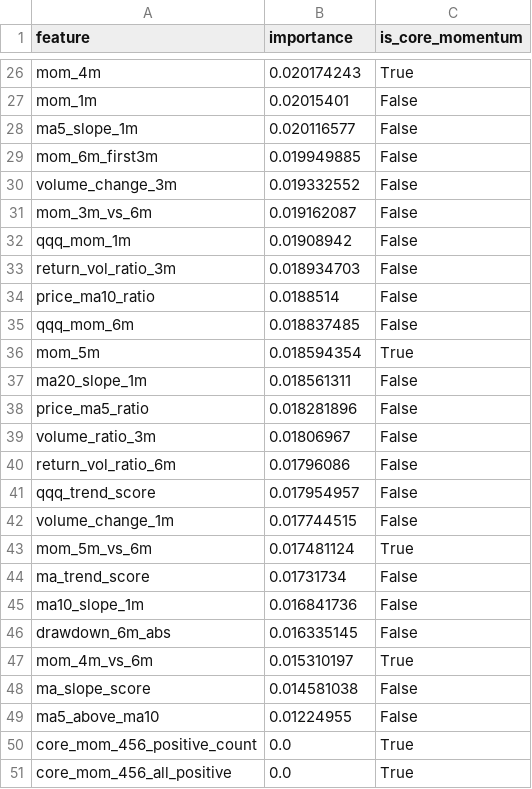
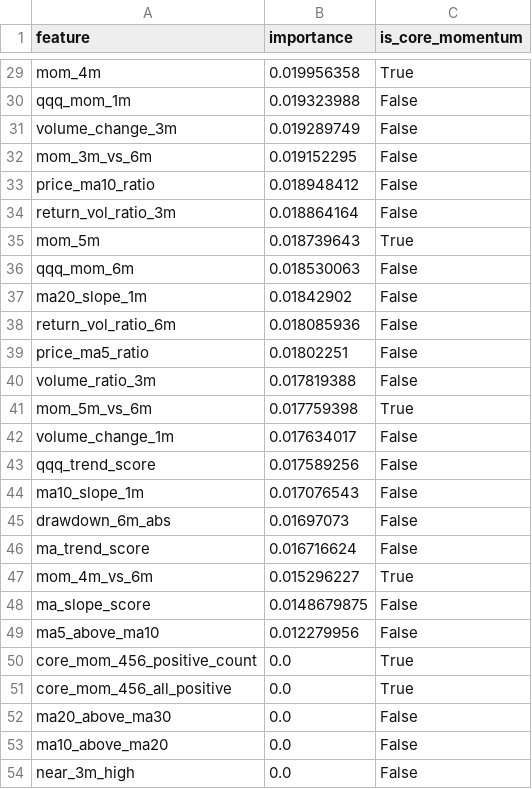
Before and after one commit to James1424/xg_boom_sparse_features, a CSV file: outputs/boom_feature_importance.csv, drawn as a sheet; only a part is shown, gaps mark what is left out; the shorter side is filled out with more unchanged rows; removed rows and columns are numbered as before the commit, all else as after; the diff covers the shown part only; the diff names each change by its address in the sheet, - before the commit and + after, or states it on an @@ line.

```diff
--- a/outputs/boom_feature_importance.csv
+++ b/outputs/boom_feature_importance.csv
-B29 (importance): 0.020174243
+B29 (importance): 0.019956358
-row 27: mom_1m | 0.02015401 | False
-row 28: ma5_slope_1m | 0.020116577 | False
-row 29: mom_6m_first3m | 0.019949885 | False
+row 30: qqq_mom_1m | 0.019323988 | False
-B31 (importance): 0.019332552
+B31 (importance): 0.019289749
-B32 (importance): 0.019162087
+B32 (importance): 0.019152295
-row 32: qqq_mom_1m | 0.01908942 | False
-row 33: return_vol_ratio_3m | 0.018934703 | False
-B33 (importance): 0.0188514
+B33 (importance): 0.018948412
-row 35: qqq_mom_6m | 0.018837485 | False
+row 34: return_vol_ratio_3m | 0.018864164 | False
-B35 (importance): 0.018594354
+B35 (importance): 0.018739643
+row 36: qqq_mom_6m | 0.018530063 | False
-B37 (importance): 0.018561311
+B37 (importance): 0.01842902
+row 38: return_vol_ratio_6m | 0.018085936 | False
-B39 (importance): 0.018281896
+B39 (importance): 0.01802251
-B40 (importance): 0.01806967
+B40 (importance): 0.017819388
-row 40: return_vol_ratio_6m | 0.01796086 | False
-row 41: qqq_trend_score | 0.017954957 | False
-row 42: volume_change_1m | 0.017744515 | False
-B41 (importance): 0.017481124
+B41 (importance): 0.017759398
-row 44: ma_trend_score | 0.01731734 | False
+row 42: volume_change_1m | 0.017634017 | False
+row 43: qqq_trend_score | 0.017589256 | False
-B44 (importance): 0.016841736
+B44 (importance): 0.017076543
-B45 (importance): 0.016335145
+B45 (importance): 0.01697073
+row 46: ma_trend_score | 0.016716624 | False
-B47 (importance): 0.015310197
+B47 (importance): 0.015296227
-B48 (importance): 0.014581038
+B48 (importance): 0.0148679875
-B49 (importance): 0.01224955
+B49 (importance): 0.012279956
```
Also changed, not shown: 8 added rows, 5 removed rows and 19 edited cells elsewhere in this file, outputs/boom_baseline_comparison.csv, outputs/boom_live_candidates.csv, 9 other files.
